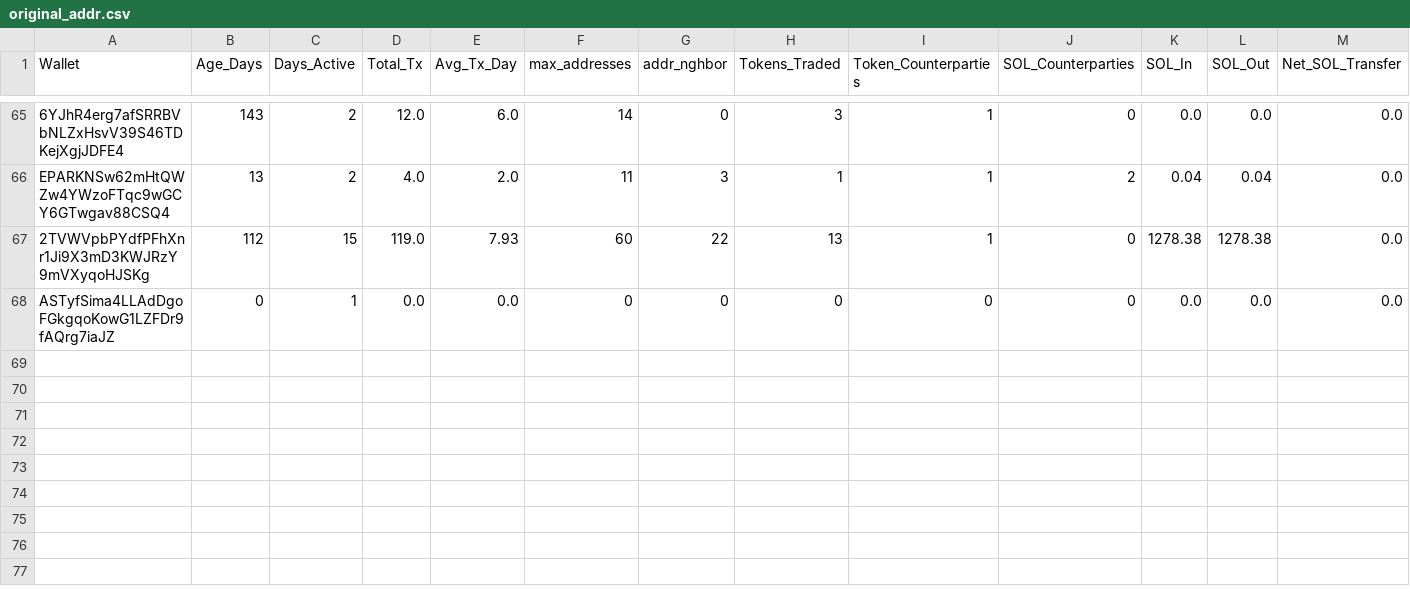
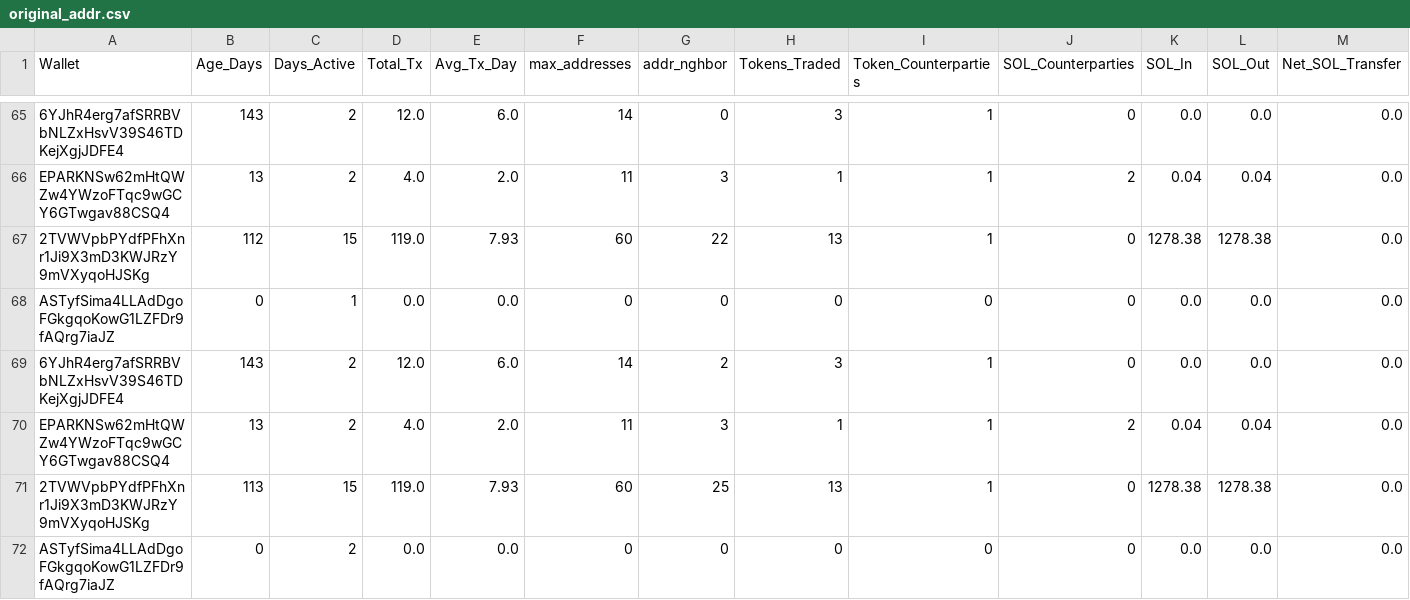
Before and after one commit to prasanna-ML-expert/jayind, a CSV file: original_addr.csv, drawn as a sheet; only a part is shown, gaps mark what is left out; rows hold the shown columns only; the diff names each change by its address in the sheet, - before the commit and + after, or states it on an @@ line.

Commit message:
Update

```diff
--- a/original_addr.csv
+++ b/original_addr.csv
+row 69: 6YJhR4erg7afSRRBVbNLZxHsvV39S46TDKejXgjJDFE4 | 143 | 2 | 12.0 | 6.0 | 14 | 2 | 3 | 1 | 0 | 0.0 | 0.0 | 0.0
+row 70: EPARKNSw62mHtQWZw4YWzoFTqc9wGCY6GTwgav88CSQ4 | 13 | 2 | 4.0 | 2.0 | 11 | 3 | 1 | 1 | 2 | 0.04 | 0.04 | 0.0
+row 71: 2TVWVpbPYdfPFhXnr1Ji9X3mD3KWJRzY9mVXyqoHJSKg | 113 | 15 | 119.0 | 7.93 | 60 | 25 | 13 | 1 | 0 | 1278.38 | 1278.38 | 0.0
+row 72: ASTyfSima4LLAdDgoFGkgqoKowG1LZFDr9fAQrg7iaJZ | 0 | 2 | 0.0 | 0.0 | 0 | 0 | 0 | 0 | 0 | 0.0 | 0.0 | 0.0
```
